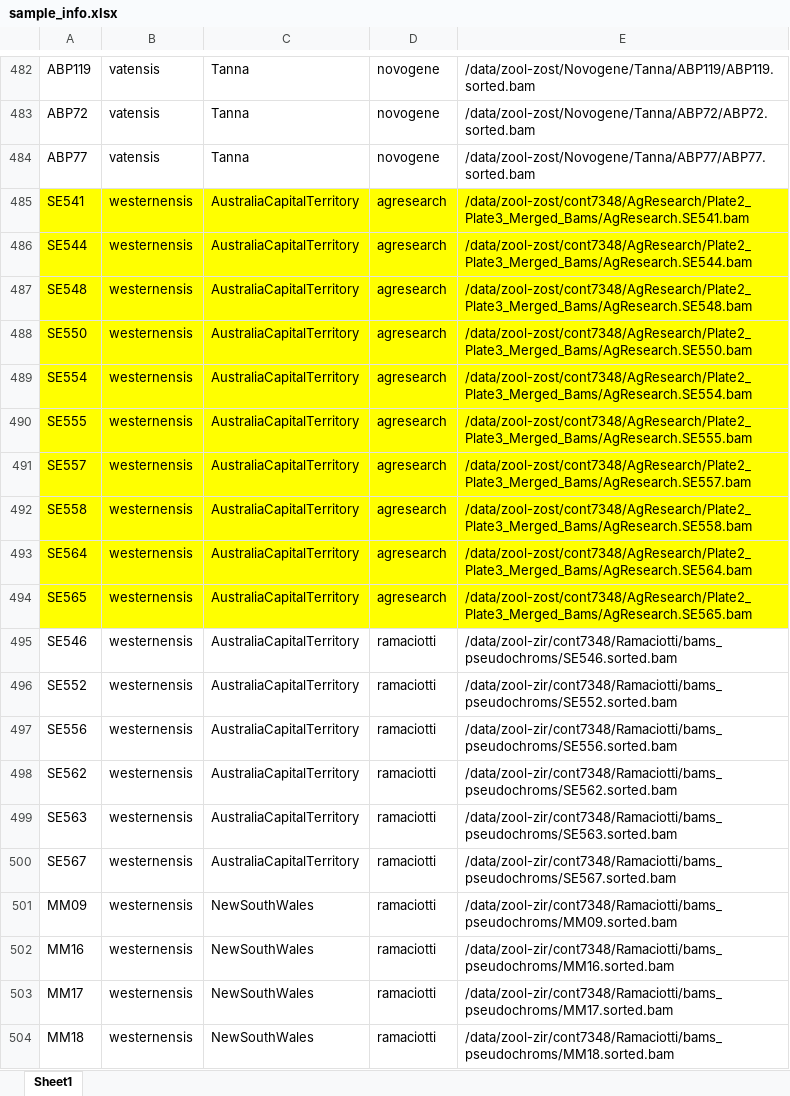
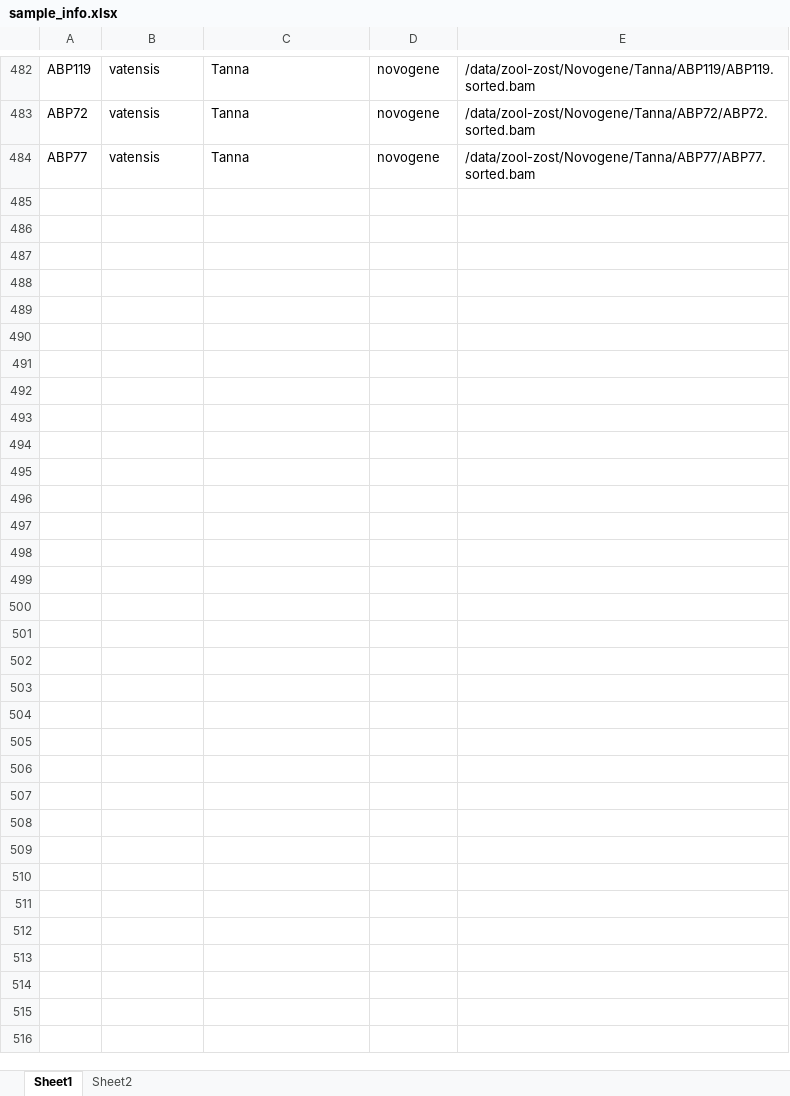
Before and after one commit to ASendellPrice/zosterops_lateralis_phylogeny, an Excel workbook: resources/sample_info.xlsx, sheet Sheet1, drawn as a sheet; only a part is shown, gaps mark what is left out; values as stored, in another font and other column widths than the file's, no borders; conditional formats not drawn; the diff covers the shown part only; the diff names each change by its address in the sheet, - before the commit and + after, or states it on an @@ line.

```diff
--- a/resources/sample_info.xlsx (sheet Sheet1)
+++ b/resources/sample_info.xlsx (sheet Sheet1)
+sheet tab: Sheet2
@@ row 485 hidden: SE541 | westernensis | AustraliaCapitalTerritory | agresearch | /data/zool-zost/cont7348/AgResearch/Plate2_Plate3_Merged_Bams/AgResearch.SE541.bam @@
@@ row 486 hidden: SE544 | westernensis | AustraliaCapitalTerritory | agresearch | /data/zool-zost/cont7348/AgResearch/Plate2_Plate3_Merged_Bams/AgResearch.SE544.bam @@
@@ row 487 hidden: SE548 | westernensis | AustraliaCapitalTerritory | agresearch | /data/zool-zost/cont7348/AgResearch/Plate2_Plate3_Merged_Bams/AgResearch.SE548.bam @@
@@ row 488 hidden: SE550 | westernensis | AustraliaCapitalTerritory | agresearch | /data/zool-zost/cont7348/AgResearch/Plate2_Plate3_Merged_Bams/AgResearch.SE550.bam @@
@@ row 489 hidden: SE554 | westernensis | AustraliaCapitalTerritory | agresearch | /data/zool-zost/cont7348/AgResearch/Plate2_Plate3_Merged_Bams/AgResearch.SE554.bam @@
@@ row 490 hidden: SE555 | westernensis | AustraliaCapitalTerritory | agresearch | /data/zool-zost/cont7348/AgResearch/Plate2_Plate3_Merged_Bams/AgResearch.SE555.bam @@
@@ row 491 hidden: SE557 | westernensis | AustraliaCapitalTerritory | agresearch | /data/zool-zost/cont7348/AgResearch/Plate2_Plate3_Merged_Bams/AgResearch.SE557.bam @@
@@ row 492 hidden: SE558 | westernensis | AustraliaCapitalTerritory | agresearch | /data/zool-zost/cont7348/AgResearch/Plate2_Plate3_Merged_Bams/AgResearch.SE558.bam @@
@@ row 493 hidden: SE564 | westernensis | AustraliaCapitalTerritory | agresearch | /data/zool-zost/cont7348/AgResearch/Plate2_Plate3_Merged_Bams/AgResearch.SE564.bam @@
@@ row 494 hidden: SE565 | westernensis | AustraliaCapitalTerritory | agresearch | /data/zool-zost/cont7348/AgResearch/Plate2_Plate3_Merged_Bams/AgResearch.SE565.bam @@
@@ row 495 hidden: SE546 | westernensis | AustraliaCapitalTerritory | ramaciotti | /data/zool-zir/cont7348/Ramaciotti/bams_pseudochroms/SE546.sorted.bam @@
@@ row 496 hidden: SE552 | westernensis | AustraliaCapitalTerritory | ramaciotti | /data/zool-zir/cont7348/Ramaciotti/bams_pseudochroms/SE552.sorted.bam @@
@@ row 497 hidden: SE556 | westernensis | AustraliaCapitalTerritory | ramaciotti | /data/zool-zir/cont7348/Ramaciotti/bams_pseudochroms/SE556.sorted.bam @@
@@ row 498 hidden: SE562 | westernensis | AustraliaCapitalTerritory | ramaciotti | /data/zool-zir/cont7348/Ramaciotti/bams_pseudochroms/SE562.sorted.bam @@
@@ row 499 hidden: SE563 | westernensis | AustraliaCapitalTerritory | ramaciotti | /data/zool-zir/cont7348/Ramaciotti/bams_pseudochroms/SE563.sorted.bam @@
@@ row 500 hidden: SE567 | westernensis | AustraliaCapitalTerritory | ramaciotti | /data/zool-zir/cont7348/Ramaciotti/bams_pseudochroms/SE567.sorted.bam @@
@@ row 501 hidden: MM09 | westernensis | NewSouthWales | ramaciotti | /data/zool-zir/cont7348/Ramaciotti/bams_pseudochroms/MM09.sorted.bam @@
@@ row 502 hidden: MM16 | westernensis | NewSouthWales | ramaciotti | /data/zool-zir/cont7348/Ramaciotti/bams_pseudochroms/MM16.sorted.bam @@
@@ row 503 hidden: MM17 | westernensis | NewSouthWales | ramaciotti | /data/zool-zir/cont7348/Ramaciotti/bams_pseudochroms/MM17.sorted.bam @@
@@ row 504 hidden: MM18 | westernensis | NewSouthWales | ramaciotti | /data/zool-zir/cont7348/Ramaciotti/bams_pseudochroms/MM18.sorted.bam @@
```
Also changed, not shown: 252 hidden or unhidden rows elsewhere in this sheet, 2 other files.
